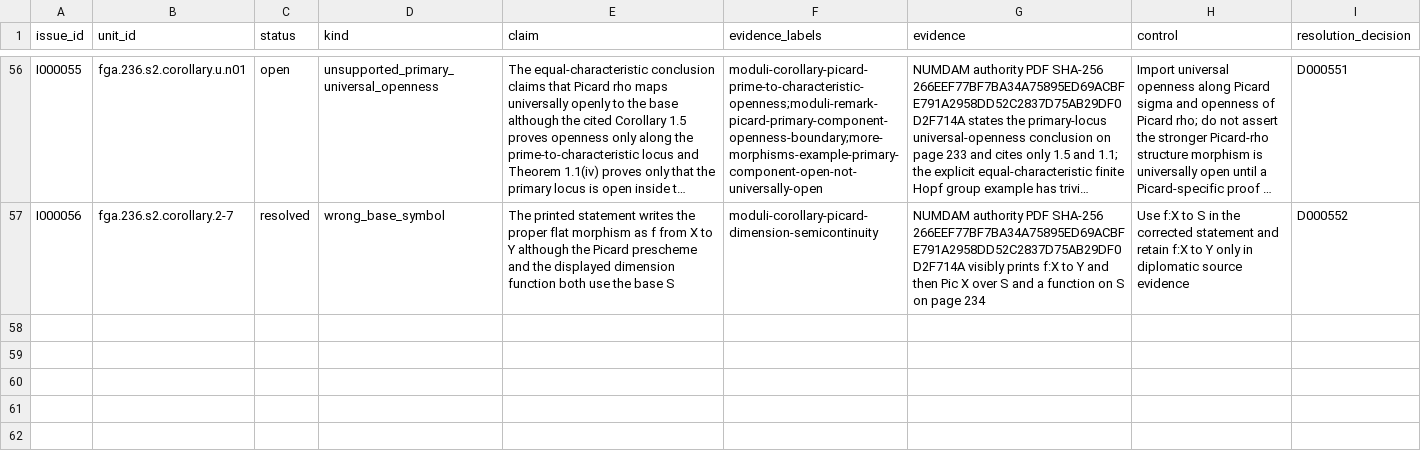
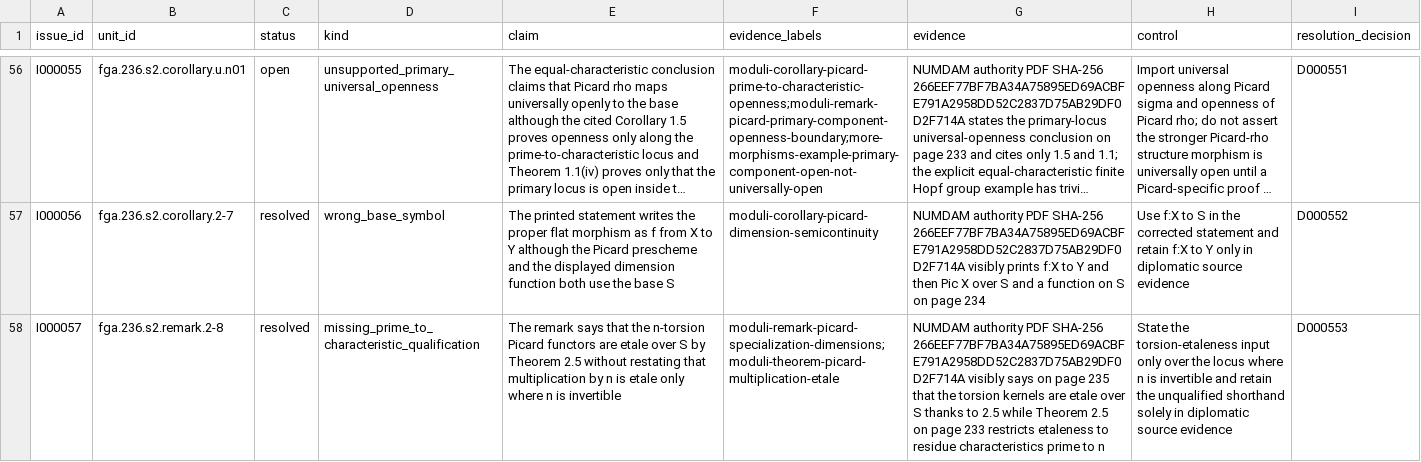
Before and after one commit to KokunoYumeto/stacks-english-ai-edition, a CSV file: fga/issues.csv, drawn as a sheet; only a part is shown, gaps mark what is left out; long unchanged cells end in …; the diff names each change by its address in the sheet, - before the commit and + after, or states it on an @@ line.

```diff
--- a/fga/issues.csv
+++ b/fga/issues.csv
+row 58: I000057 | fga.236.s2.remark.2-8 | resolved | missing_prime_to_characteristic_qualification | The remark says that the n-torsion Picard functors are etale over S by Theorem 2.5 without restating that multiplication by n is etale only where n is invertible | moduli-remark-picard-specialization-dimensions;moduli-theorem-picard-multiplication-etale | NUMDAM authority PDF SHA-256 266EEF77BF7BA34A75895ED69ACBFE791A2958DD52C2837D75AB29DF0D2F714A visibly says on page 235 that the torsion kernels are etale over S thanks to 2.5 while Theorem 2.5 on page 233 restricts etaleness to residue characteristics prime to n | State the torsion-etaleness input only over the locus where n is invertible and retain the unqualified shorthand solely in diplomatic source evidence | D000553
```
Also changed, not shown: fga/dec.csv, fga/map.csv, 6 other files.
